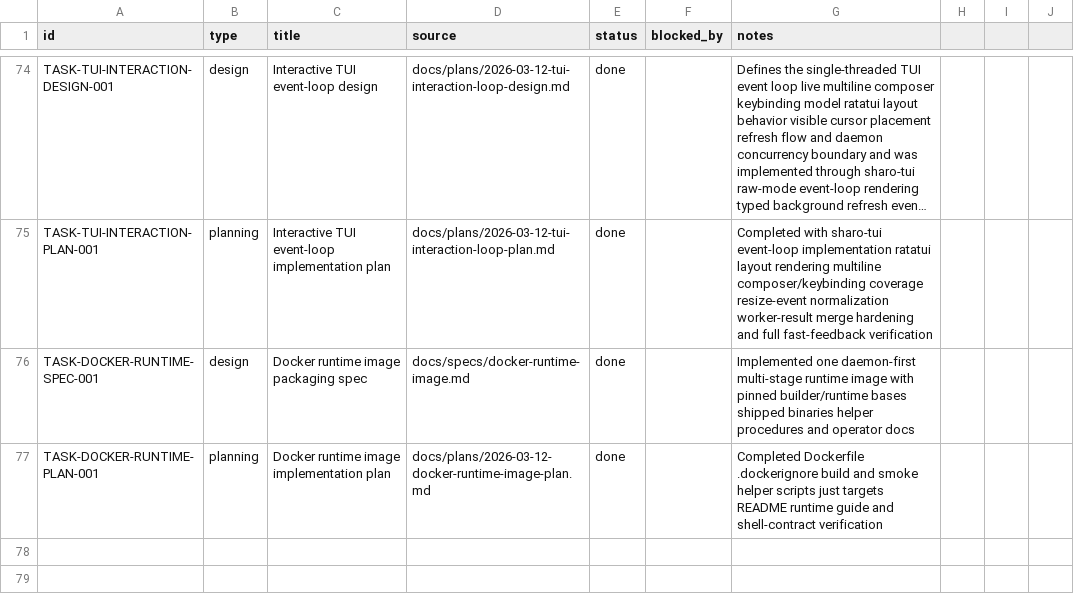
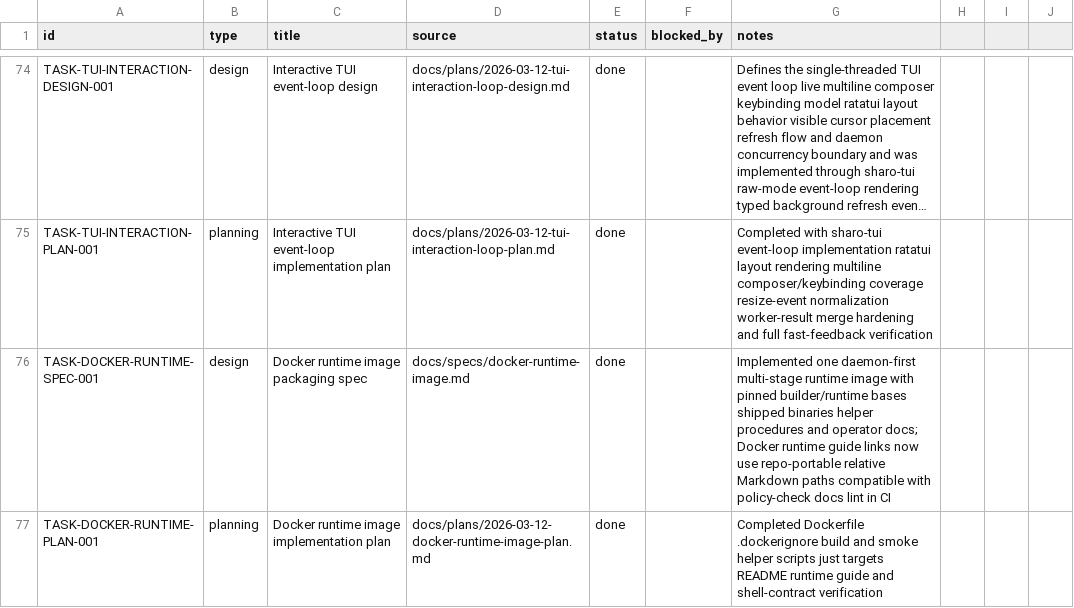
Before and after one commit to dikini/sharo, a CSV file: docs/tasks/tasks.csv, drawn as a sheet; only a part is shown, gaps mark what is left out; long unchanged cells end in …; the diff covers the shown part only; the diff names each change by its address in the sheet, - before the commit and + after, or states it on an @@ line.

Commit message:
fix(ci): harden local policy replay workflow

```diff
--- a/docs/tasks/tasks.csv
+++ b/docs/tasks/tasks.csv
-G76 (notes): …and operator docs
+G76 (notes): …and operator docs; Docker runtime guide links now use repo-portable relative Markdown paths compatible with policy-check docs lint in CI
```
Also changed, not shown: 2 added rows and 1 edited cell elsewhere in this file, 20 other files.
